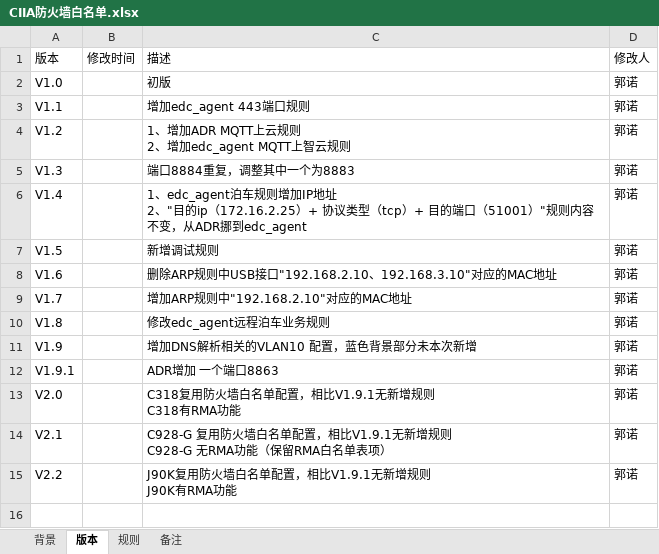
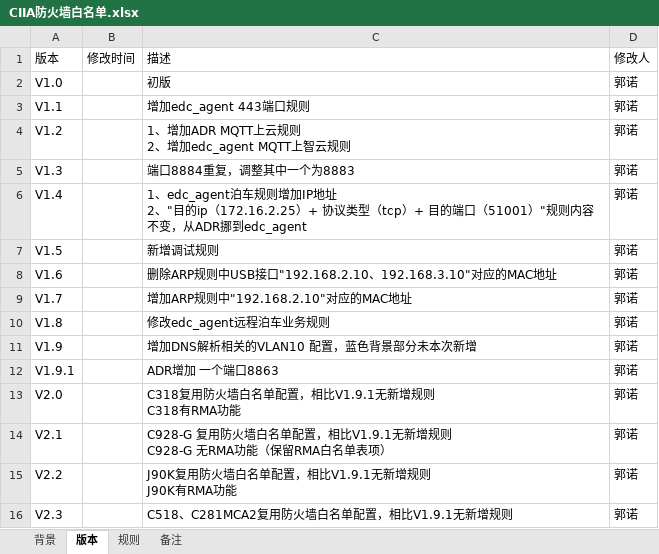
Before and after one commit to designTech007/guonuo-release-zongmu, an Excel workbook: 防火墙白名单/CIIA/CIIA防火墙白名单.xlsx, sheet 版本, drawn as a sheet; values as stored, in another font and other column widths than the file's, no borders; the diff names each change by its address in the sheet, - before the commit and + after, or states it on an @@ line.

Commit message:
CIIA防火墙新增C518 C281MCA2两个项目。复用J90A规则，未另外新增规则

```diff
--- a/防火墙白名单/CIIA/CIIA防火墙白名单.xlsx (sheet 版本)
+++ b/防火墙白名单/CIIA/CIIA防火墙白名单.xlsx (sheet 版本)
+row 16: V2.3 |  | C518、C281MCA2复用防火墙白名单配置，相比V1.9.1无新增规则 | 郭诺
```
